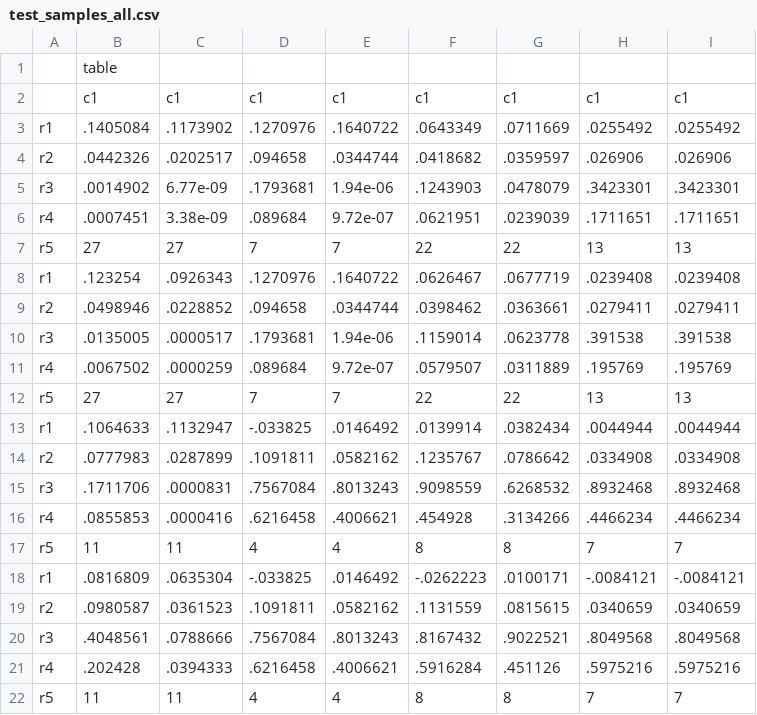
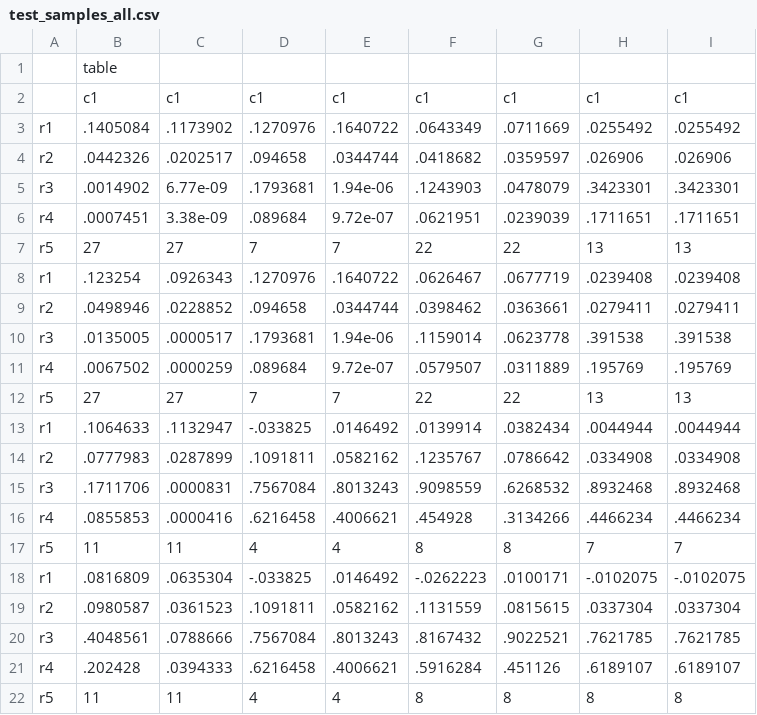
Before and after one commit to DevInnovationLab/deworming, a CSV file: output/tables/test_samples_all.csv, drawn as a sheet.

Commit message:
Include Goto in T-R sample

```diff
--- a/output/tables/test_samples_all.csv
+++ b/output/tables/test_samples_all.csv
@@ -17,6 +17,6 @@ r4,.0855853,.0000416,.6216458,.4006621,.454928,.3134266,.4466234,.4466234
 r5,11,11,4,4,8,8,7,7
-r1,.0816809,.0635304,-.033825,.0146492,-.0262223,.0100171,-.0084121,-.0084121
-r2,.0980587,.0361523,.1091811,.0582162,.1131559,.0815615,.0340659,.0340659
-r3,.4048561,.0788666,.7567084,.8013243,.8167432,.9022521,.8049568,.8049568
-r4,.202428,.0394333,.6216458,.4006621,.5916284,.451126,.5975216,.5975216
-r5,11,11,4,4,8,8,7,7
+r1,.0816809,.0635304,-.033825,.0146492,-.0262223,.0100171,-.0102075,-.0102075
+r2,.0980587,.0361523,.1091811,.0582162,.1131559,.0815615,.0337304,.0337304
+r3,.4048561,.0788666,.7567084,.8013243,.8167432,.9022521,.7621785,.7621785
+r4,.202428,.0394333,.6216458,.4006621,.5916284,.451126,.6189107,.6189107
+r5,11,11,4,4,8,8,8,8
```
Also changed, not shown: 1 other file.
